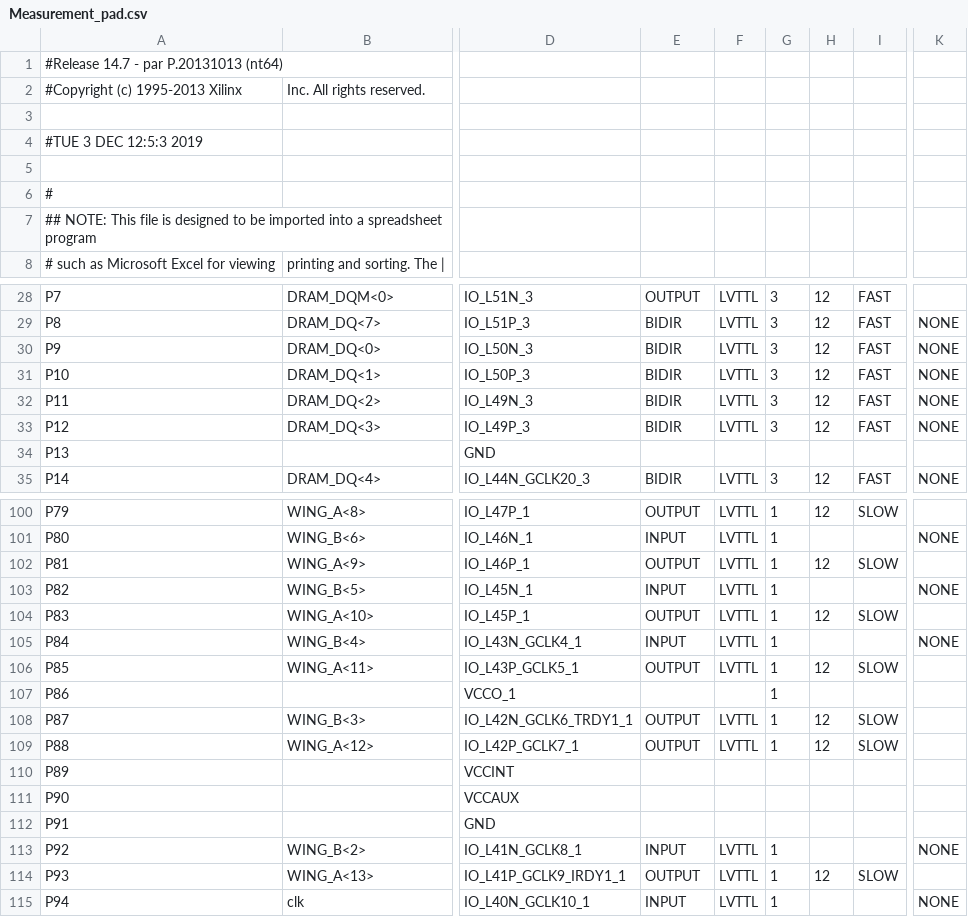
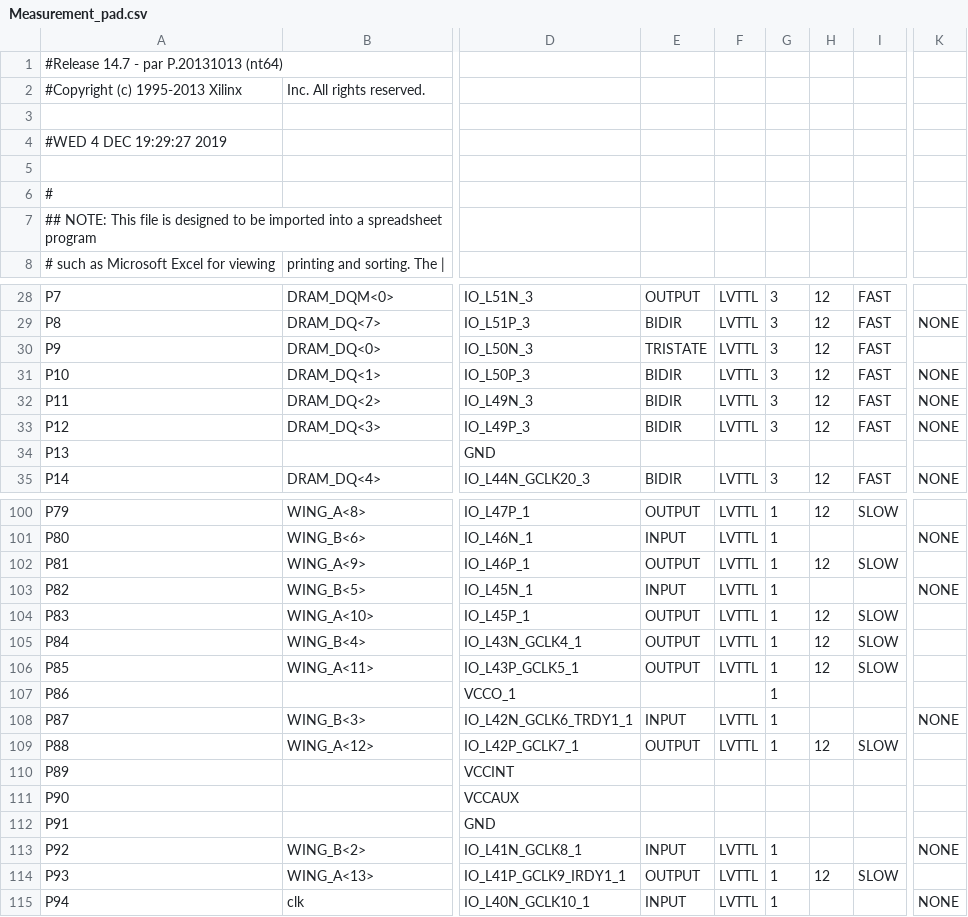
Before and after one commit to UkatIhsoh/Measurement_part, a CSV file: Measurement_pad.csv, drawn as a sheet; only a part is shown, gaps mark what is left out; the diff names each change by its address in the sheet, - before the commit and + after, or states it on an @@ line.

```diff
--- a/Measurement_pad.csv
+++ b/Measurement_pad.csv
-A4: #TUE 3 DEC 12:5:3 2019
+A4: #WED 4 DEC 19:29:27 2019
-E30: BIDIR
+E30: TRISTATE
-K30: NONE
+K30: (empty)
-E105: INPUT
+E105: OUTPUT
-H105: (empty)
+H105: 12
-I105: (empty)
+I105: SLOW
-K105: NONE
+K105: (empty)
-E108: OUTPUT
+E108: INPUT
-H108: 12
+H108: (empty)
-I108: SLOW
+I108: (empty)
-K108: (empty)
+K108: NONE
```
Also changed, not shown: 48 other files.
